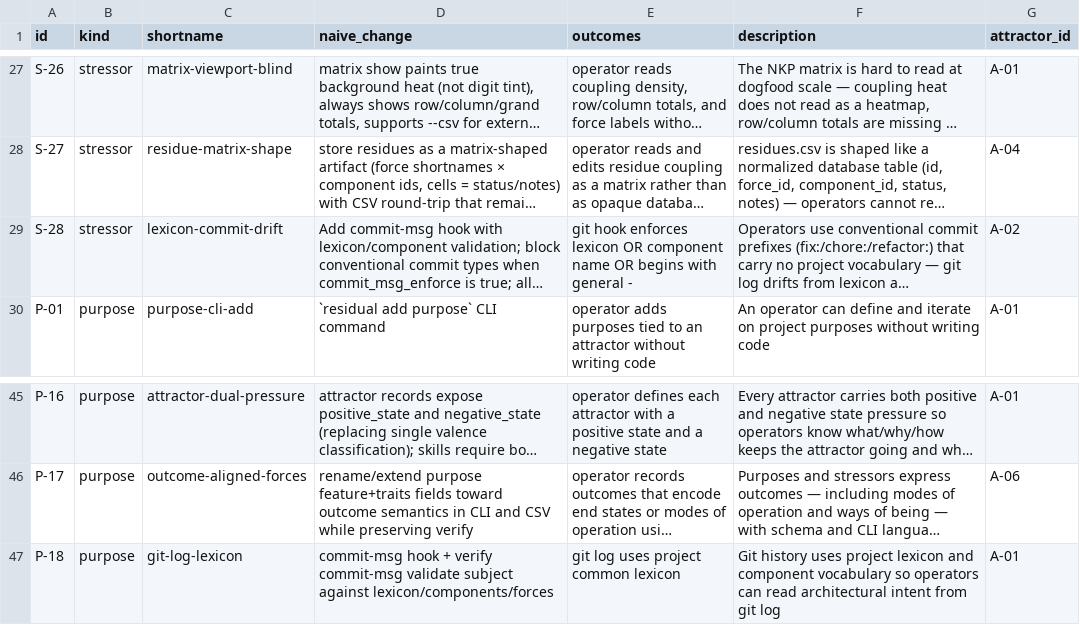
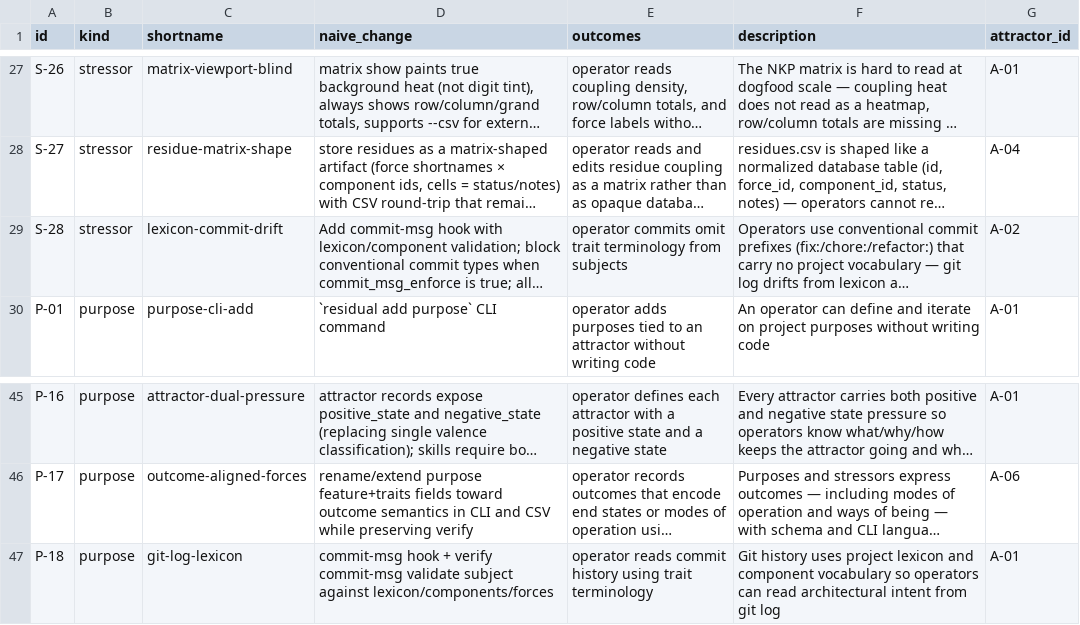
Before and after one commit to mikenrafter/residual, a CSV file: residual/forces.csv, drawn as a sheet; only a part is shown, gaps mark what is left out; long unchanged cells end in …; the diff names each change by its address in the sheet, - before the commit and + after, or states it on an @@ line.

```diff
--- a/residual/forces.csv
+++ b/residual/forces.csv
-E29 (outcomes): git hook enforces lexicon OR component name OR begins with general -
+E29 (outcomes): operator commits omit trait terminology from subjects
-E47 (outcomes): git log uses project common lexicon
+E47 (outcomes): operator reads commit history using trait terminology
```
Also changed, not shown: residual/purposes.csv, residual/stressors.csv, 2 other files.
